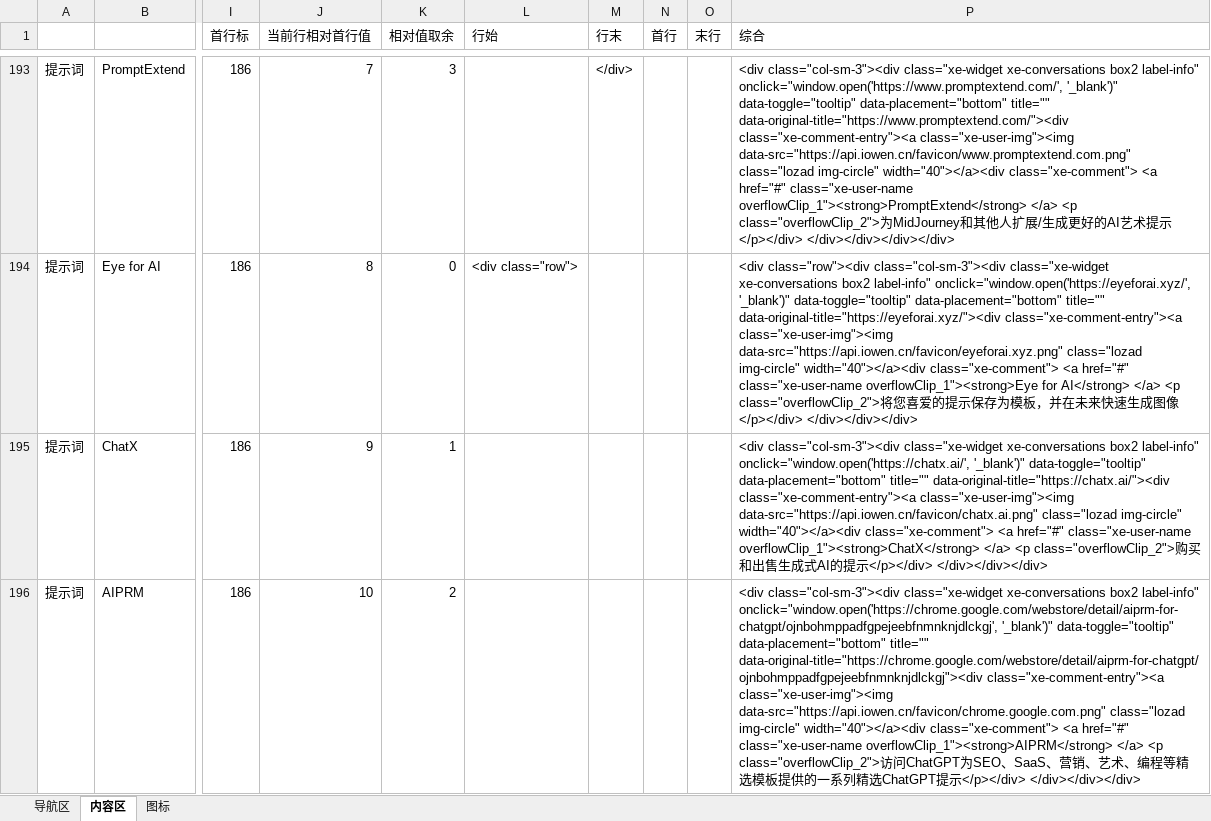
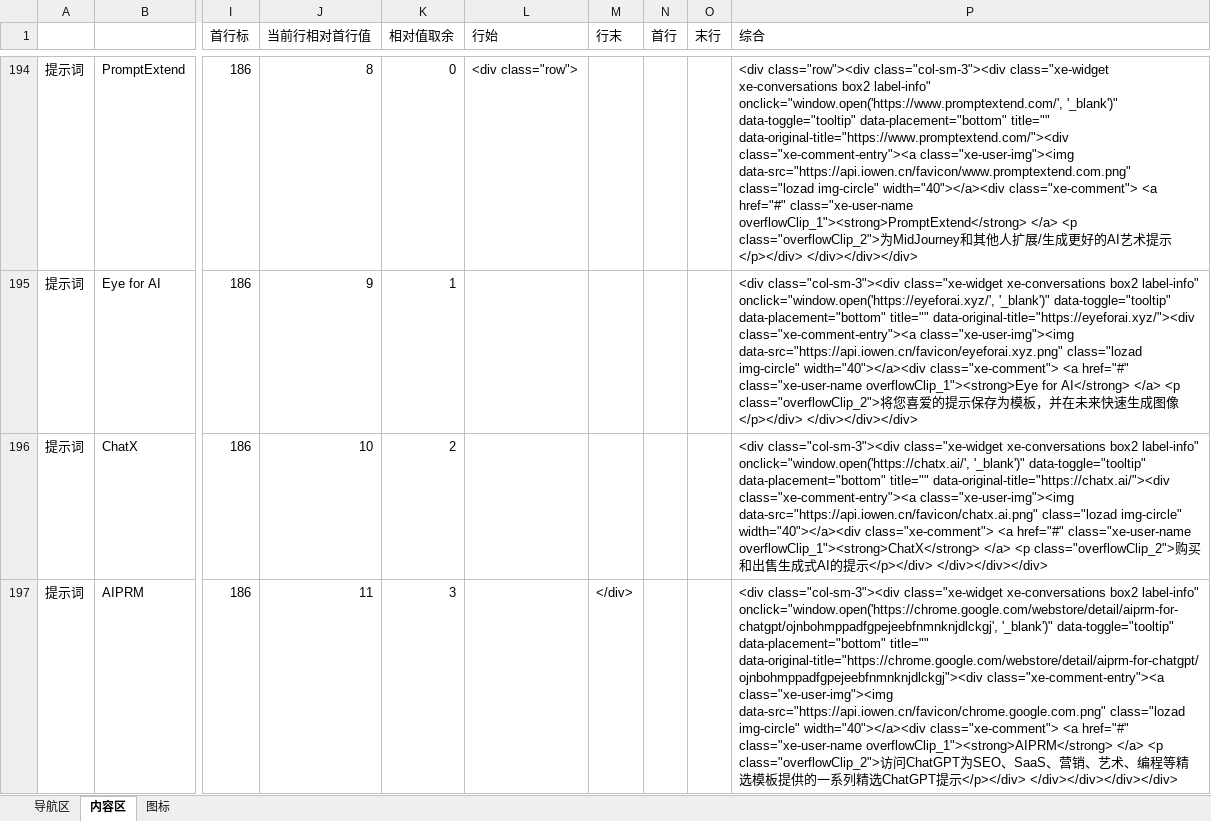
Before and after one commit to samlau0086/aidirectory, an Excel workbook: geekgpt.xlsx, sheet 内容区, drawn as a sheet; only a part is shown, gaps mark what is left out; values as stored, in another font and other column widths than the file's, no borders; addresses are those after the commit; the diff covers the shown part only; the diff names each change by its address in the sheet, - before the commit and + after, or states it on an @@ line.

```diff
--- a/geekgpt.xlsx (sheet 内容区)
+++ b/geekgpt.xlsx (sheet 内容区)
-J194 (当前行相对首行值): 7
+J194 (当前行相对首行值): 8
-K194 (相对值取余): 3
+K194 (相对值取余): 0
-L194 (行始): (empty)
+L194 (行始): <div class="row">
-M194 (行末): </div>
+M194 (行末): (empty)
-P194 (综合): <div class="col-sm-3"><div class="xe-widget xe-conversations box2 label-info" onclick="window.open('https://www.promptextend.com/', '_blank')" data-toggle="tooltip" data-placement="bottom" title="" data-original-title="https://www.promptextend.com/"><div class="xe-comment-entry"><a class="xe-user-img"><img data-src="https://api.iowen.cn/favicon/www.promptextend.com.png" class="lozad img-circle" width="40"></a><div class="xe-comment"> <a href="#" class="xe-user-name overflowClip_1"><strong>PromptExtend</strong> </a> <p class="overflowClip_2">为MidJourney和其他人扩展/生成更好的AI艺术提示</p></div> </div></div></div></div>
+P194 (综合): <div class="row"><div class="col-sm-3"><div class="xe-widget xe-conversations box2 label-info" onclick="window.open('https://www.promptextend.com/', '_blank')" data-toggle="tooltip" data-placement="bottom" title="" data-original-title="https://www.promptextend.com/"><div class="xe-comment-entry"><a class="xe-user-img"><img data-src="https://api.iowen.cn/favicon/www.promptextend.com.png" class="lozad img-circle" width="40"></a><div class="xe-comment"> <a href="#" class="xe-user-name overflowClip_1"><strong>PromptExtend</strong> </a> <p class="overflowClip_2">为MidJourney和其他人扩展/生成更好的AI艺术提示</p></div> </div></div></div>
-J195 (当前行相对首行值): 8
+J195 (当前行相对首行值): 9
-K195 (相对值取余): 0
+K195 (相对值取余): 1
-L195 (行始): <div class="row">
+L195 (行始): (empty)
-P195 (综合): <div class="row"><div class="col-sm-3"><div class="xe-widget…
+P195 (综合): <div class="col-sm-3"><div class="xe-widget…
-J196 (当前行相对首行值): 9
+J196 (当前行相对首行值): 10
-K196 (相对值取余): 1
+K196 (相对值取余): 2
-J197 (当前行相对首行值): 10
+J197 (当前行相对首行值): 11
-K197 (相对值取余): 2
+K197 (相对值取余): 3
-M197 (行末): (empty)
+M197 (行末): </div>
-P197 (综合): …示</p></div> </div></div></div>
+P197 (综合): …示</p></div> </div></div></div></div>
```
Also changed, not shown: 1 added row and 803 edited cells elsewhere in this sheet, formulas that keep their value, 1 other file.
